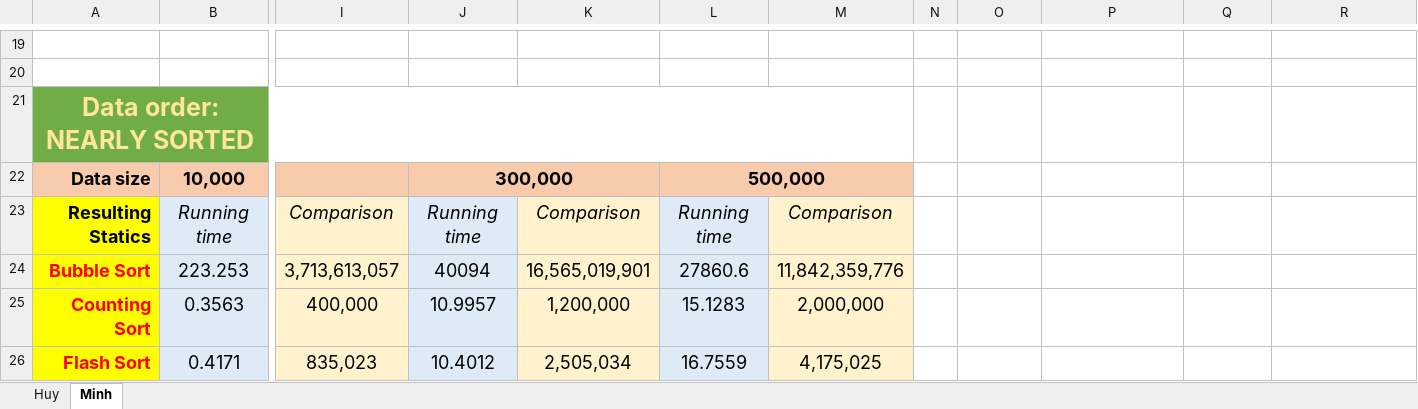
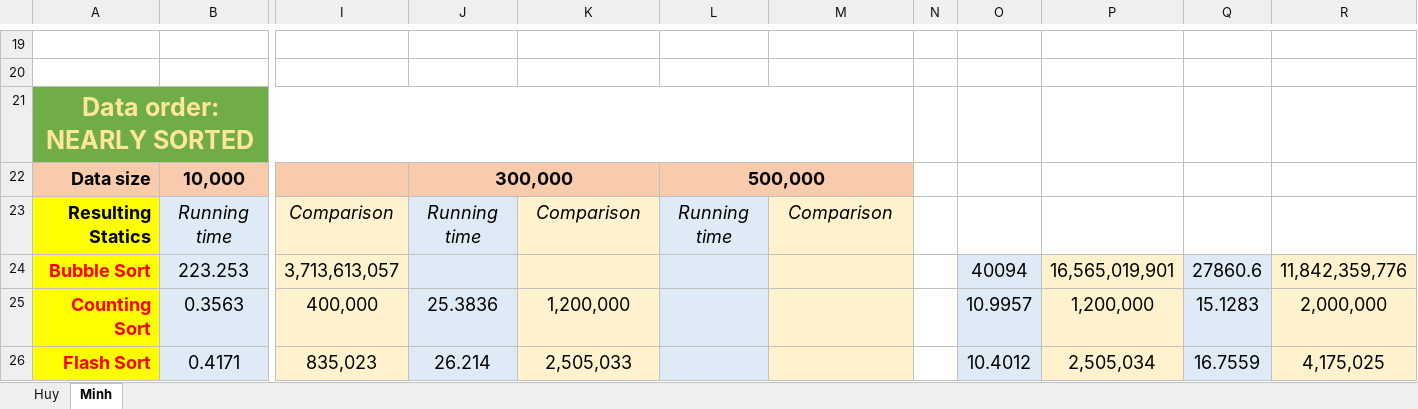
Before and after one commit to Melios22/Lab3_Sorting, an Excel workbook: Report/Measuring.xlsx, sheet Minh, drawn as a sheet; only a part is shown, gaps mark what is left out; values as stored, in another font and other column widths than the file's, no borders; the diff covers the shown part only; the diff names each change by its address in the sheet, - before the commit and + after, or states it on an @@ line.

```diff
--- a/Report/Measuring.xlsx (sheet Minh)
+++ b/Report/Measuring.xlsx (sheet Minh)
-J24: 40094
+J24: (empty)
-K24: 16,565,019,901
+K24: (empty)
-L24: 27860.6
+L24: (empty)
-M24: 11,842,359,776
+M24: (empty)
-O24: (empty)
+O24: 40094
-O24:O26 fill: none
+O24:O26 fill: #DEEBF7
-P24: (empty)
+P24: 16,565,019,901
-P24:P26 fill: none
+P24:P26 fill: #FFF2CC
-Q24: (empty)
+Q24: 27860.6
-Q24:Q26 fill: none
+Q24:Q26 fill: #DEEBF7
-R24: (empty)
+R24: 11,842,359,776
-R24:R26 fill: none
+R24:R26 fill: #FFF2CC
-J25: 10.9957
+J25: 25.3836
-L25: 15.1283
+L25: (empty)
-M25: 2,000,000
+M25: (empty)
-O25: (empty)
+O25: 10.9957
-P25: (empty)
+P25: 1,200,000
-Q25: (empty)
+Q25: 15.1283
-R25: (empty)
+R25: 2,000,000
-J26: 10.4012
+J26: 26.214
-K26: 2,505,034
+K26: 2,505,033
-L26: 16.7559
+L26: (empty)
-M26: 4,175,025
+M26: (empty)
-O26: (empty)
+O26: 10.4012
-P26: (empty)
+P26: 2,505,034
-Q26: (empty)
+Q26: 16.7559
-R26: (empty)
+R26: 4,175,025
```
Also changed, not shown: 101 edited cells and cell formats elsewhere in this sheet, 5 other files.
